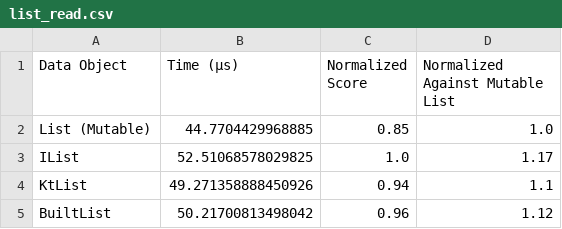
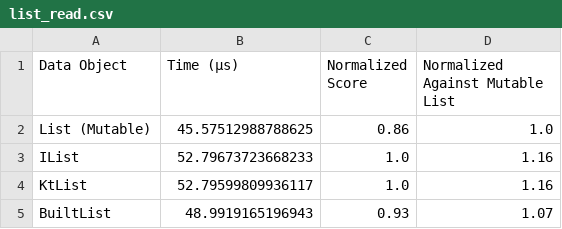
Before and after one commit to marcglasberg/fast_immutable_collections, a CSV file: benchmark/reports/list_read.csv, drawn as a sheet.

```diff
--- a/benchmark/reports/list_read.csv
+++ b/benchmark/reports/list_read.csv
@@ -1,5 +1,5 @@
 Data Object,Time (μs),Normalized Score,Normalized Against Mutable List
-List (Mutable),44.7704429968885,0.85,1.0
-IList,52.51068578029825,1.0,1.17
-KtList,49.271358888450926,0.94,1.1
-BuiltList,50.21700813498042,0.96,1.12
+List (Mutable),45.57512988788625,0.86,1.0
+IList,52.79673723668233,1.0,1.16
+KtList,52.79599809936117,1.0,1.16
+BuiltList,48.9919165196943,0.93,1.07
```
Also changed, not shown: benchmark/reports/list_add.csv, benchmark/reports/list_empty.csv, 5 other files.
